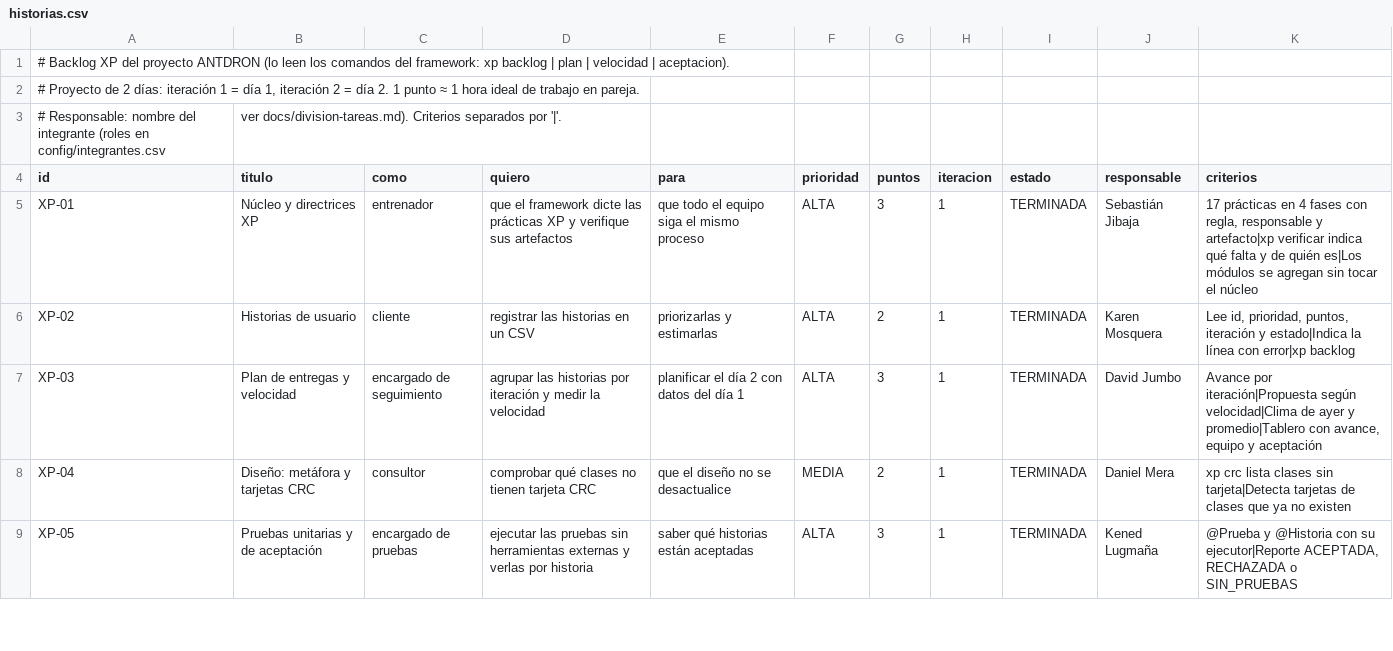
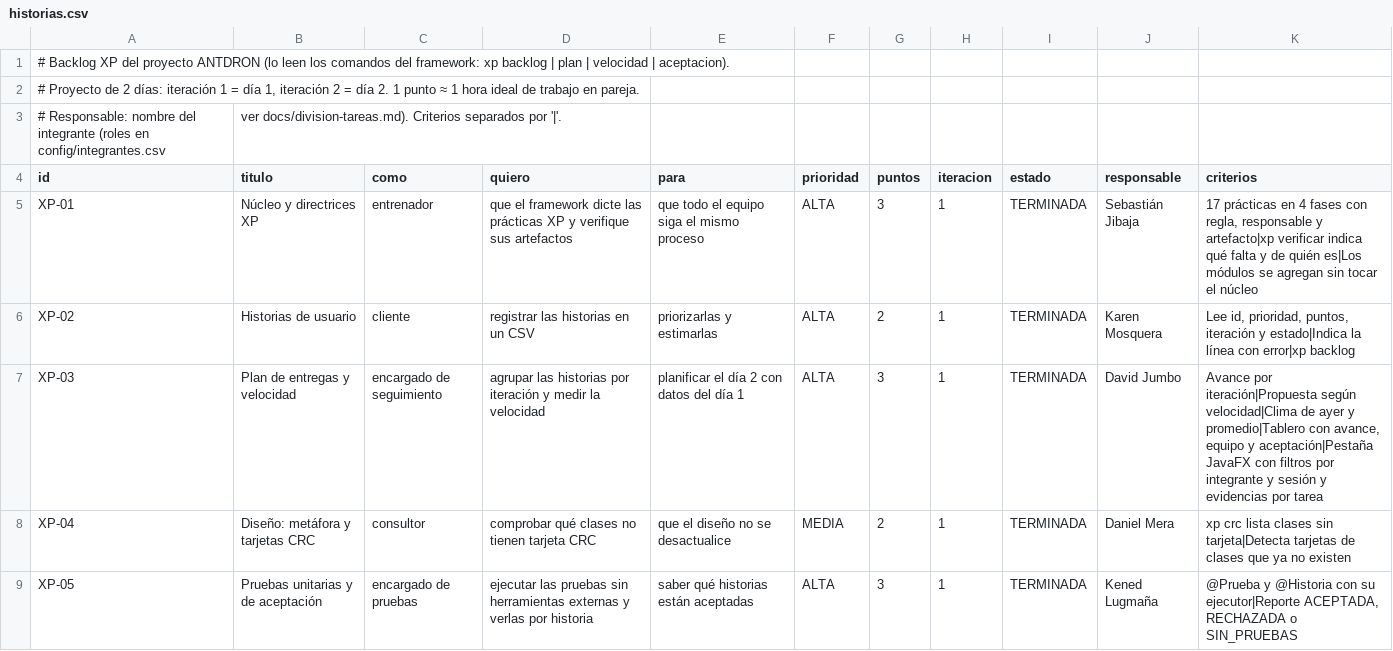
Before and after one commit to amsipan/ProyectoAgiles1erBim, a CSV file: xp/historias.csv, drawn as a sheet; only a part is shown.

Commit message:
Completa el tablero XP por fases y registra todas las pruebas
Incluye cuatro capturas del Tracker aportadas por David Jumbo en el pull request #19.

```diff
--- a/xp/historias.csv
+++ b/xp/historias.csv
@@ -6,3 +6,3 @@ XP-01;Núcleo y directrices XP;entrenador;que el framework dicte las prácticas
 XP-02;Historias de usuario;cliente;registrar las historias en un CSV;priorizarlas y estimarlas;ALTA;2;1;TERMINADA;Karen Mosquera;Lee id, prioridad, puntos, iteración y estado|Indica la línea con error|xp backlog
-XP-03;Plan de entregas y velocidad;encargado de seguimiento;agrupar las historias por iteración y medir la velocidad;planificar el día 2 con datos del día 1;ALTA;3;1;TERMINADA;David Jumbo;Avance por iteración|Propuesta según velocidad|Clima de ayer y promedio|Tablero con avance, equipo y aceptación
+XP-03;Plan de entregas y velocidad;encargado de seguimiento;agrupar las historias por iteración y medir la velocidad;planificar el día 2 con datos del día 1;ALTA;3;1;TERMINADA;David Jumbo;Avance por iteración|Propuesta según velocidad|Clima de ayer y promedio|Tablero con avance, equipo y aceptación|Pestaña JavaFX con filtros por integrante y sesión y evidencias por tarea
 XP-04;Diseño: metáfora y tarjetas CRC;consultor;comprobar qué clases no tienen tarjeta CRC;que el diseño no se desactualice;MEDIA;2;1;TERMINADA;Daniel Mera;xp crc lista clases sin tarjeta|Detecta tarjetas de clases que ya no existen
```
Also changed, not shown: 28 other files.
